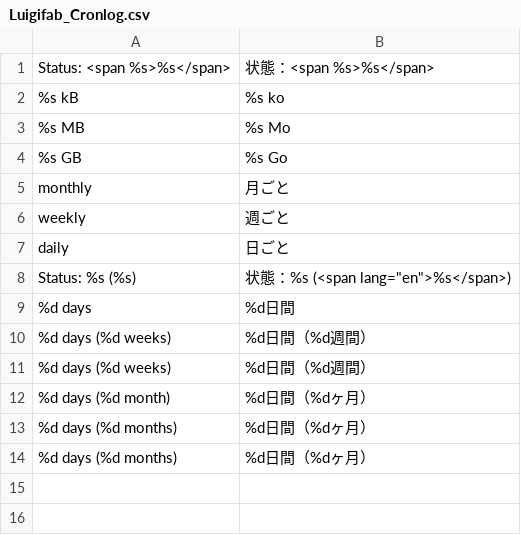
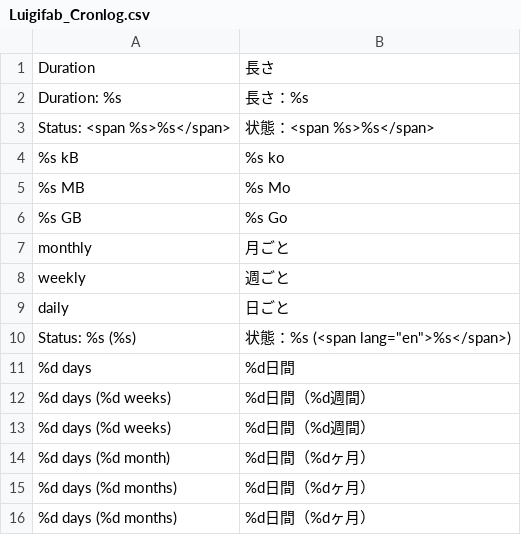
Before and after one commit to luigifab/openmage-cronlog, a CSV file: src/app/locale/ja_JP/Luigifab_Cronlog.csv, drawn as a sheet.

```diff
--- a/src/app/locale/ja_JP/Luigifab_Cronlog.csv
+++ b/src/app/locale/ja_JP/Luigifab_Cronlog.csv
@@ -1 +1,3 @@
+"Duration","長さ"
+"Duration: %s","長さ：%s"
 "Status: <span %s>%s</span>","状態：<span %s>%s</span>"
```
Also changed, not shown: src/app/locale/cs_CZ/Luigifab_Cronlog.csv, src/app/locale/nl_NL/Luigifab_Cronlog.csv, 19 other files.
